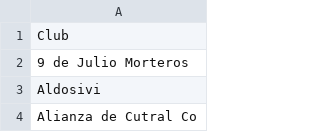
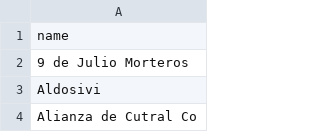
Before and after one commit to tinchoforever/padronfutbolero, a CSV file: public/data/clubes.csv, drawn as a sheet; only a part is shown.

```diff
--- a/public/data/clubes.csv
+++ b/public/data/clubes.csv
@@ -1,2 +1,2 @@
-Club
+name
 9 de Julio Morteros
```
Also changed, not shown: 7 other files.
